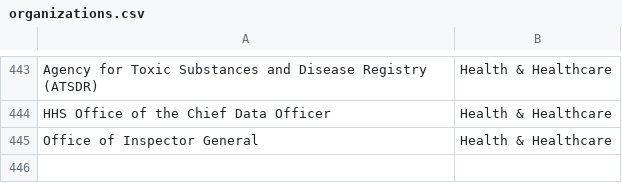
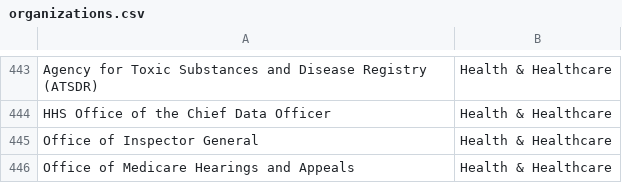
Before and after one commit to datarescueproject/portal, a CSV file: data/baserow/organizations.csv, drawn as a sheet; only a part is shown, gaps mark what is left out.

```diff
--- a/data/baserow/organizations.csv
+++ b/data/baserow/organizations.csv
@@ -447 +447,2 @@ HHS Office of the Chief Data Officer,Health & Healthcare
 Office of Inspector General,Health & Healthcare
+Office of Medicare Hearings and Appeals,Health & Healthcare
```
Also changed, not shown: 6 other files.
